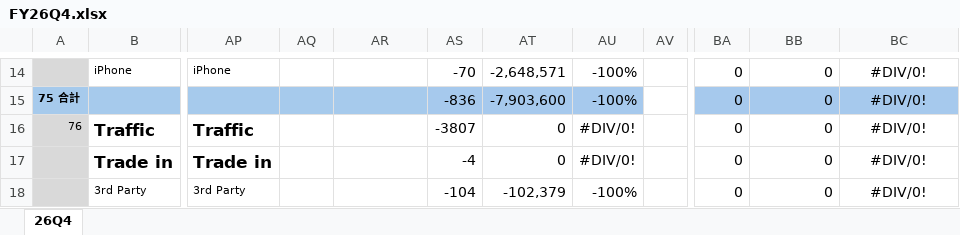
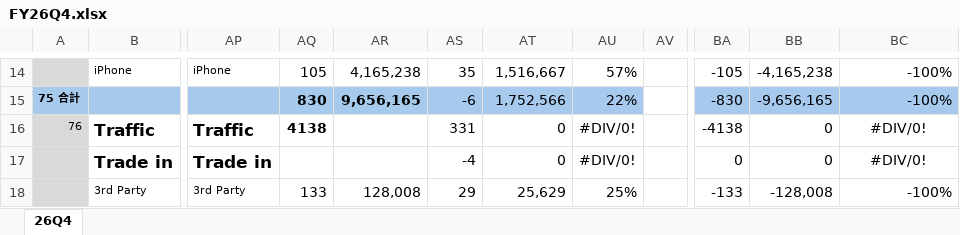
Before and after one commit to moriochang/QBR, an Excel workbook: data/FY26Q4.xlsx, sheet 26Q4, drawn as a sheet; only a part is shown, gaps mark what is left out; values as stored, in another font and other column widths than the file's, no borders; conditional formats not drawn; the diff covers the shown part only; the diff names each change by its address in the sheet, - before the commit and + after, or states it on an @@ line.

```diff
--- a/data/FY26Q4.xlsx (sheet 26Q4)
+++ b/data/FY26Q4.xlsx (sheet 26Q4)
-AQ14: (empty)
+AQ14: 105
-AR14: (empty)
+AR14: 4,165,238
-AS14: -70
+AS14: 35
-AT14: -2,648,571
+AT14: 1,516,667
-AU14: -100%
+AU14: 57%
-BA14: 0
+BA14: -105
-BB14: 0
+BB14: -4,165,238
-BC14:BC15: #DIV/0!
+BC14:BC15: -100%
-BC14:BC15 alignment: center
+BC14:BC15 alignment: right
-AQ15: (empty)
+AQ15: 830
-AR15: (empty)
+AR15: 9,656,165
-AS15: -836
+AS15: -6
-AT15: -7,903,600
+AT15: 1,752,566
-AU15: -100%
+AU15: 22%
-BA15: 0
+BA15: -830
-BB15: 0
+BB15: -9,656,165
-AQ16: (empty)
+AQ16: 4138
-AS16: -3807
+AS16: 331
-BA16: 0
+BA16: -4138
-AQ18: (empty)
+AQ18: 133
-AR18: (empty)
+AR18: 128,008
-AS18: -104
+AS18: 29
-AT18: -102,379
+AT18: 25,629
-AU18: -100%
+AU18: 25%
-BA18: 0
+BA18: -133
-BB18: 0
+BB18: -128,008
-BC18: #DIV/0!
+BC18: -100%
-BC18 alignment: center
+BC18 alignment: right
```
Also changed, not shown: 348 edited cells and cell formats elsewhere in this sheet.
